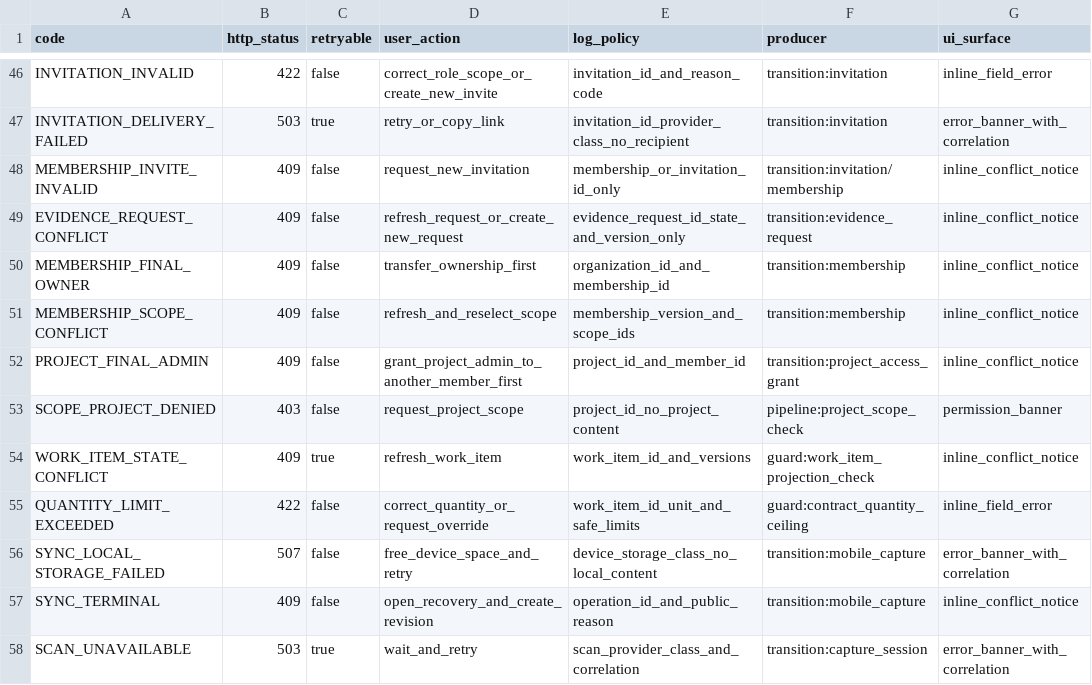
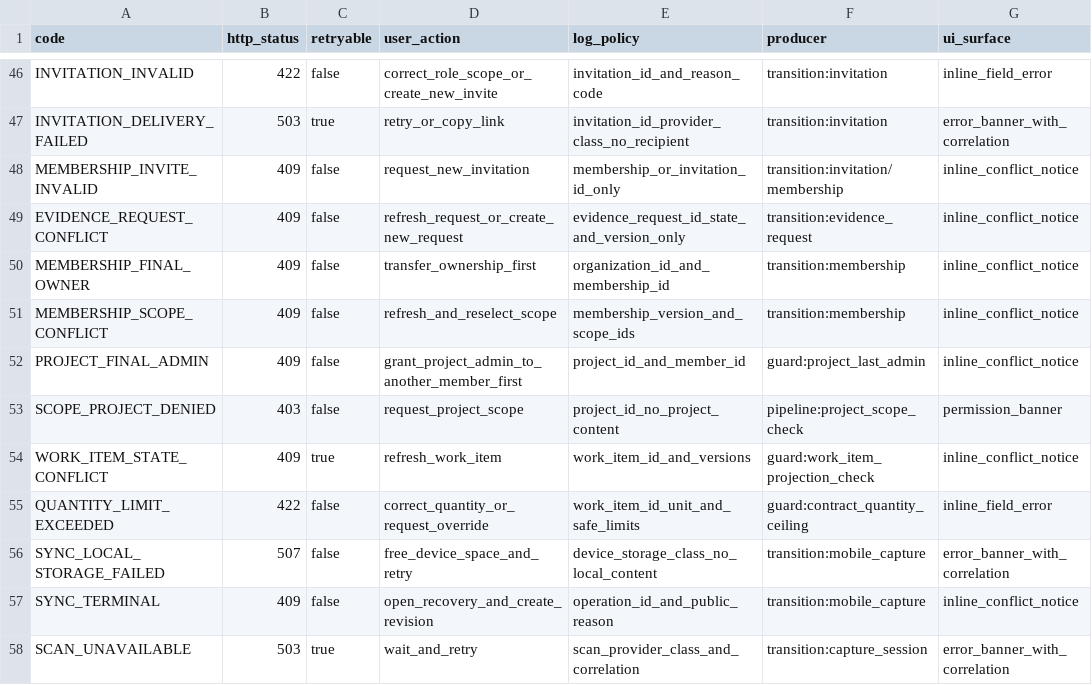
Before and after one commit to akisly/go-proceed, a CSV file: technical/error-catalog.csv, drawn as a sheet; only a part is shown, gaps mark what is left out.

```diff
--- a/technical/error-catalog.csv
+++ b/technical/error-catalog.csv
@@ -51,3 +51,3 @@ MEMBERSHIP_FINAL_OWNER,409,false,transfer_ownership_first,organization_id_and_me
 MEMBERSHIP_SCOPE_CONFLICT,409,false,refresh_and_reselect_scope,membership_version_and_scope_ids,transition:membership,inline_conflict_notice
-PROJECT_FINAL_ADMIN,409,false,grant_project_admin_to_another_member_first,project_id_and_member_id,transition:project_access_grant,inline_conflict_notice
+PROJECT_FINAL_ADMIN,409,false,grant_project_admin_to_another_member_first,project_id_and_member_id,guard:project_last_admin,inline_conflict_notice
 SCOPE_PROJECT_DENIED,403,false,request_project_scope,project_id_no_project_content,pipeline:project_scope_check,permission_banner
```
Also changed, not shown: technical/database/invariant-catalog.csv, technical/database/rls-coverage.csv, 10 other files.
